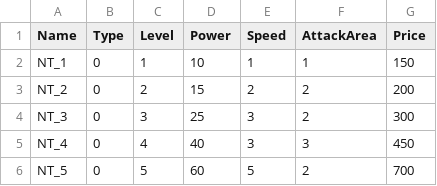
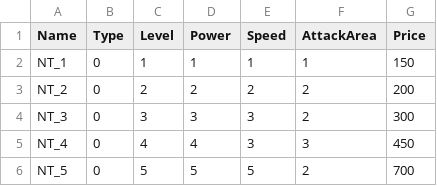
Before and after one commit to gunheehan/TowerOfFate, a CSV file: Assets/DataSheets/TowerInfoTable.csv, drawn as a sheet; the diff names each change by its address in the sheet, - before the commit and + after, or states it on an @@ line.

Commit message:
테이블 업데이트

```diff
--- a/Assets/DataSheets/TowerInfoTable.csv
+++ b/Assets/DataSheets/TowerInfoTable.csv
-D2 (Power): 10
+D2 (Power): 1
-D3 (Power): 15
+D3 (Power): 2
-D4 (Power): 25
+D4 (Power): 3
-D5 (Power): 40
+D5 (Power): 4
-D6 (Power): 60
+D6 (Power): 5
```
